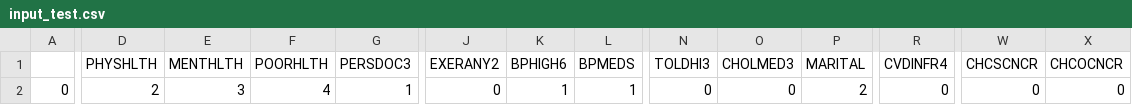
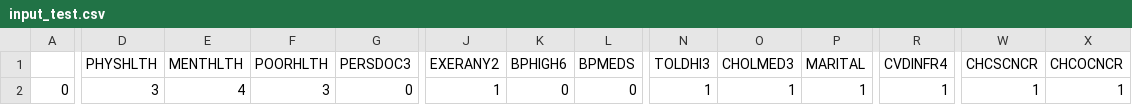
Before and after one commit to puhalskib/adv-p-health, a CSV file: public/input_test.csv, drawn as a sheet; only a part is shown, gaps mark what is left out; the diff covers the shown part only; the diff names each change by its address in the sheet, - before the commit and + after, or states it on an @@ line.

```diff
--- a/public/input_test.csv
+++ b/public/input_test.csv
-D2 (PHYSHLTH): 2
+D2 (PHYSHLTH): 3
-E2 (MENTHLTH): 3
+E2 (MENTHLTH): 4
-F2 (POORHLTH): 4
+F2 (POORHLTH): 3
-G2 (PERSDOC3): 1
+G2 (PERSDOC3): 0
-J2 (EXERANY2): 0
+J2 (EXERANY2): 1
-K2 (BPHIGH6): 1
+K2 (BPHIGH6): 0
-L2 (BPMEDS): 1
+L2 (BPMEDS): 0
-N2 (TOLDHI3): 0
+N2 (TOLDHI3): 1
-O2 (CHOLMED3): 0
+O2 (CHOLMED3): 1
-P2 (MARITAL): 2
+P2 (MARITAL): 1
-R2 (CVDINFR4): 0
+R2 (CVDINFR4): 1
-W2 (CHCSCNCR): 0
+W2 (CHCSCNCR): 1
-X2 (CHCOCNCR): 0
+X2 (CHCOCNCR): 1
```
Also changed, not shown: 23 edited cells elsewhere in this file, 4 other files.
